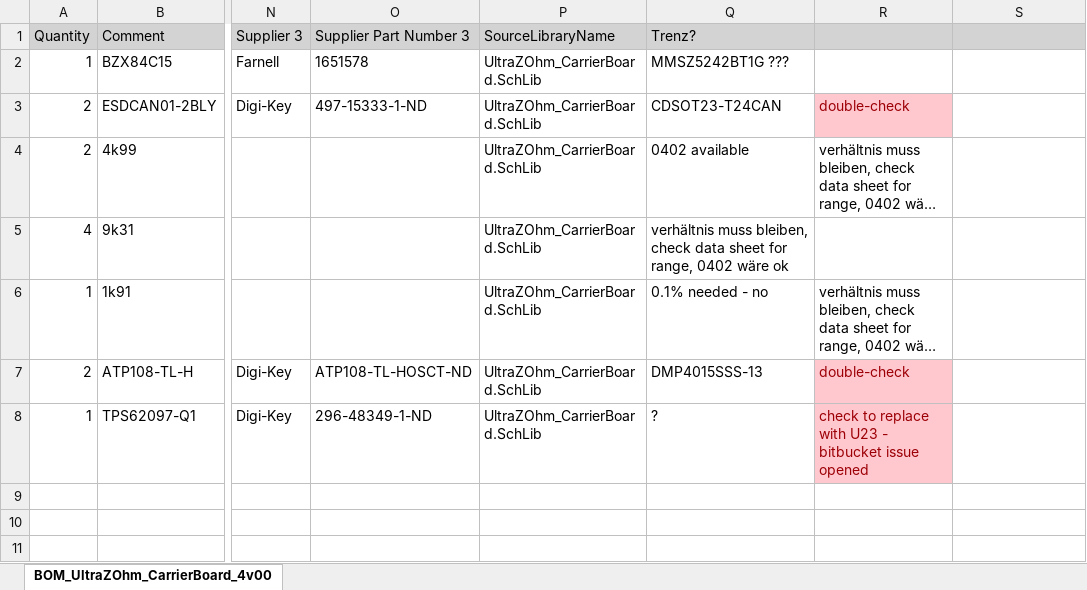
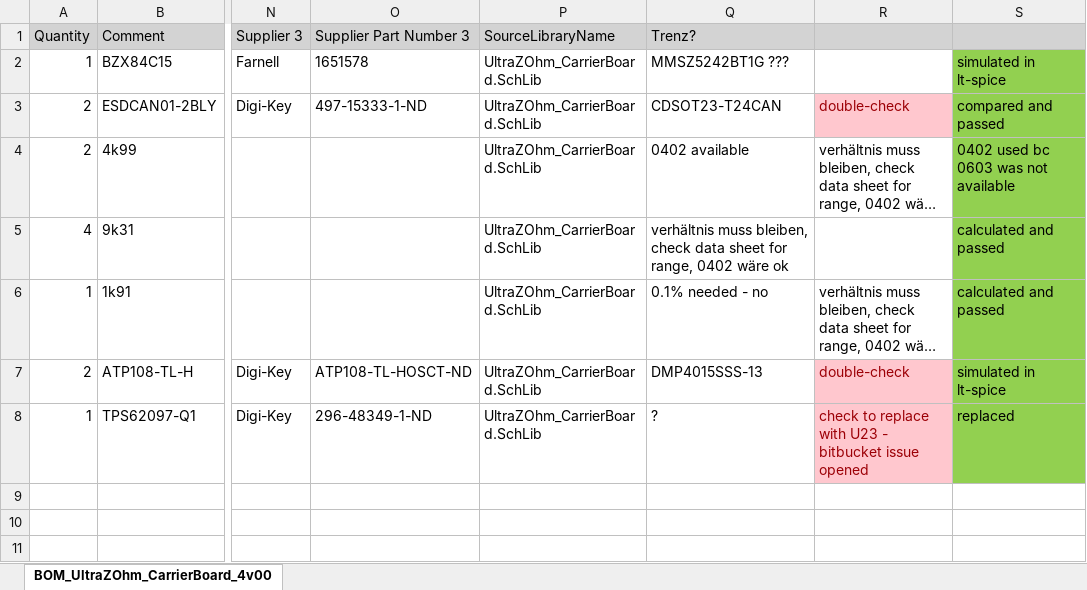
Before and after one commit to ultrazohm/uz_carrierboard, an Excel workbook: Using Trenz Library/BOM_MissingComponents.xlsx, sheet BOM_UltraZOhm_CarrierBoard_4v00, drawn as a sheet; only a part is shown, gaps mark what is left out; long unchanged cells end in …; values as stored, in another font and other column widths than the file's, no borders; the diff names each change by its address in the sheet, - before the commit and + after, or states it on an @@ line.

Commit message:
updated documentation of move to trenz lib, after discussion with simon and andreas on 17.12.2020

```diff
--- a/Using Trenz Library/BOM_MissingComponents.xlsx (sheet BOM_UltraZOhm_CarrierBoard_4v00)
+++ b/Using Trenz Library/BOM_MissingComponents.xlsx (sheet BOM_UltraZOhm_CarrierBoard_4v00)
-S2: (empty)
+S2: simulated in lt-spice
-S2:S8 fill: none
+S2:S8 fill: #92D050
-S3: (empty)
+S3: compared and passed
-S4: (empty)
+S4: 0402 used bc 0603 was not available
-S5:S6: (empty)
+S5:S6: calculated and passed
-S7: (empty)
+S7: simulated in lt-spice
-S8: (empty)
+S8: replaced
```
Also changed, not shown: Using Trenz Library/BOM_MissingComponents_in_process_Simon.xlsx.
